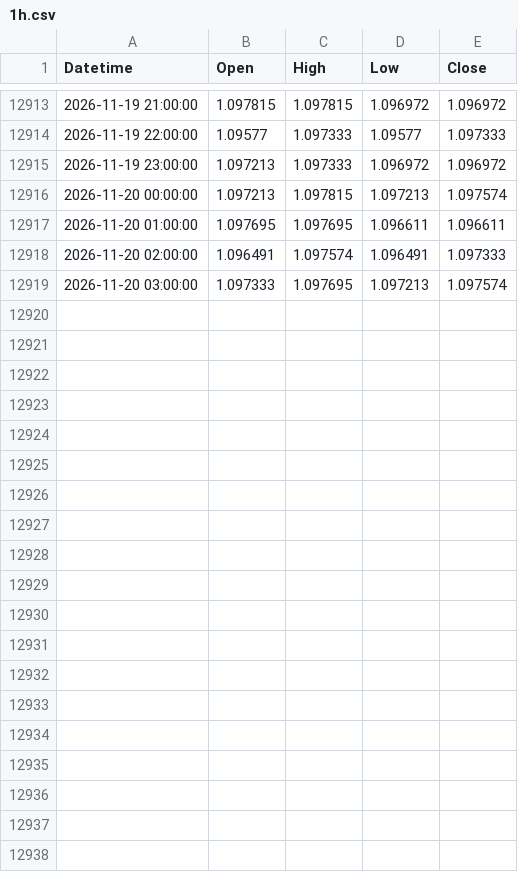
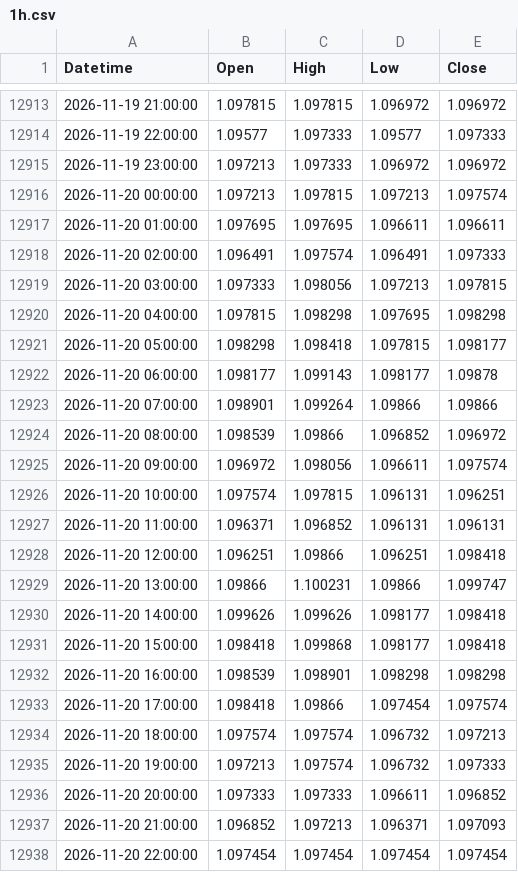
Before and after one commit to mailztoganesh-civil/forex-data, a CSV file: data/EURUSD/1h.csv, drawn as a sheet; only a part is shown, gaps mark what is left out.

```diff
--- a/data/EURUSD/1h.csv
+++ b/data/EURUSD/1h.csv
@@ -12918,2 +12918,21 @@ Datetime,Open,High,Low,Close
 2026-11-20 02:00:00,1.096491,1.097574,1.096491,1.097333
-2026-11-20 03:00:00,1.097333,1.097695,1.097213,1.097574
+2026-11-20 03:00:00,1.097333,1.098056,1.097213,1.097815
+2026-11-20 04:00:00,1.097815,1.098298,1.097695,1.098298
+2026-11-20 05:00:00,1.098298,1.098418,1.097815,1.098177
+2026-11-20 06:00:00,1.098177,1.099143,1.098177,1.09878
+2026-11-20 07:00:00,1.098901,1.099264,1.09866,1.09866
+2026-11-20 08:00:00,1.098539,1.09866,1.096852,1.096972
+2026-11-20 09:00:00,1.096972,1.098056,1.096611,1.097574
+2026-11-20 10:00:00,1.097574,1.097815,1.096131,1.096251
+2026-11-20 11:00:00,1.096371,1.096852,1.096131,1.096131
+2026-11-20 12:00:00,1.096251,1.09866,1.096251,1.098418
+2026-11-20 13:00:00,1.09866,1.100231,1.09866,1.099747
+2026-11-20 14:00:00,1.099626,1.099626,1.098177,1.098418
+2026-11-20 15:00:00,1.098418,1.099868,1.098177,1.098418
+2026-11-20 16:00:00,1.098539,1.098901,1.098298,1.098298
+2026-11-20 17:00:00,1.098418,1.09866,1.097454,1.097574
+2026-11-20 18:00:00,1.097574,1.097574,1.096732,1.097213
+2026-11-20 19:00:00,1.097213,1.097574,1.096732,1.097333
+2026-11-20 20:00:00,1.097333,1.097333,1.096611,1.096852
+2026-11-20 21:00:00,1.096852,1.097213,1.096371,1.097093
+2026-11-20 22:00:00,1.097454,1.097454,1.097454,1.097454
```
Also changed, not shown: data/BTCUSD/1h.csv, data/BTCUSD/daily.csv, 5 other files.
